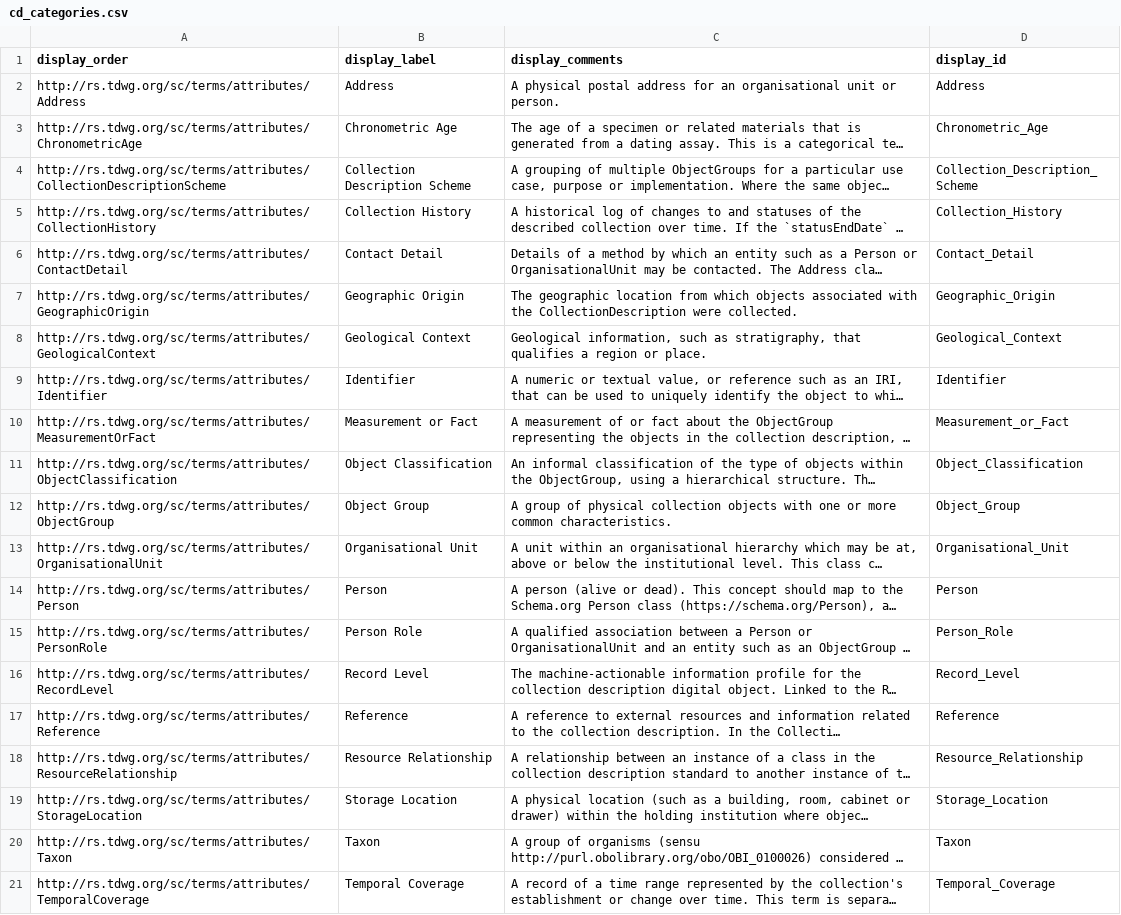
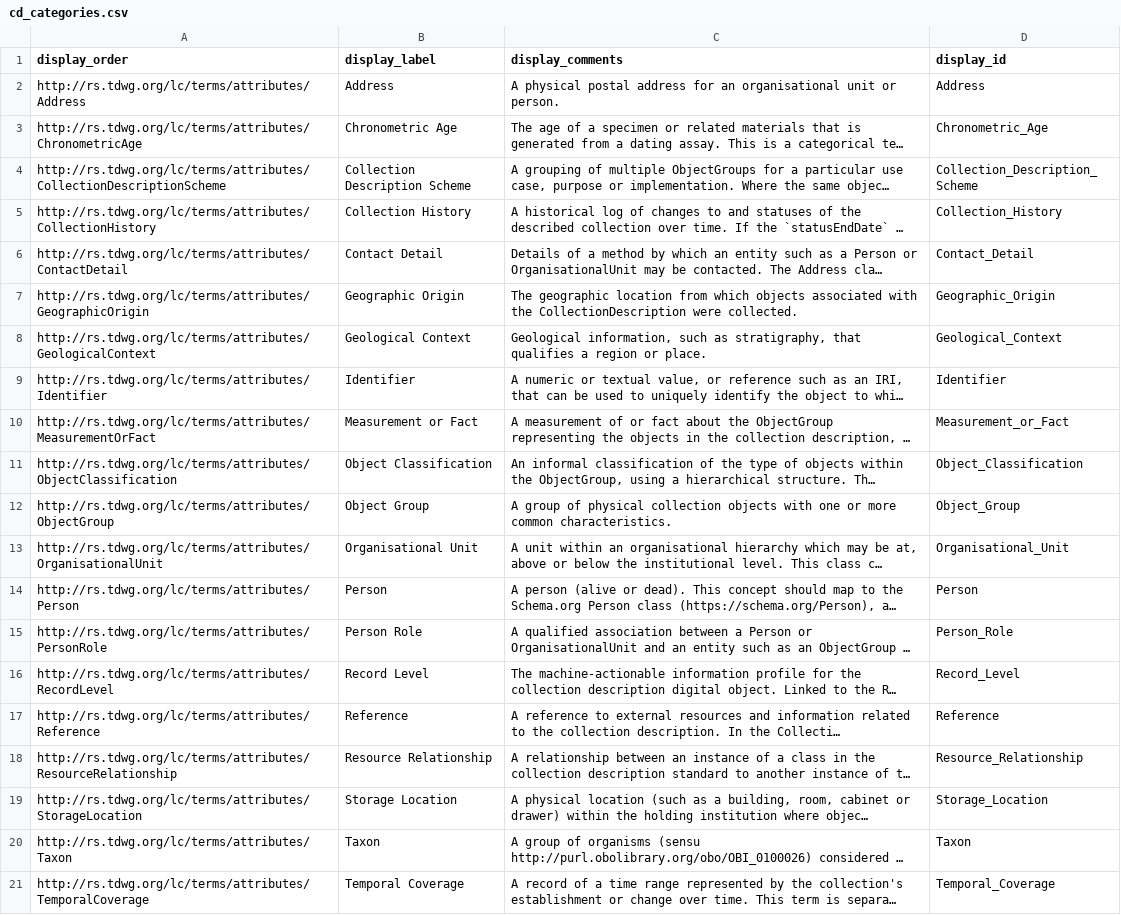
Before and after one commit to tdwg/cd, a CSV file: standard/terms/cd_categories.csv, drawn as a sheet; long unchanged cells end in …; the diff names each change by its address in the sheet, - before the commit and + after, or states it on an @@ line.

Commit message:
Update cd_categories.csv
Changed namespace to lc

```diff
--- a/standard/terms/cd_categories.csv
+++ b/standard/terms/cd_categories.csv
-A2 (display_order): http://rs.tdwg.org/sc/terms/attributes/Address
+A2 (display_order): http://rs.tdwg.org/lc/terms/attributes/Address
-A3 (display_order): http://rs.tdwg.org/sc/terms/attributes/ChronometricAge
+A3 (display_order): http://rs.tdwg.org/lc/terms/attributes/ChronometricAge
-A4 (display_order): http://rs.tdwg.org/sc/terms/attributes/CollectionDescriptionScheme
+A4 (display_order): http://rs.tdwg.org/lc/terms/attributes/CollectionDescriptionScheme
-A5 (display_order): http://rs.tdwg.org/sc/terms/attributes/CollectionHistory
+A5 (display_order): http://rs.tdwg.org/lc/terms/attributes/CollectionHistory
-A6 (display_order): http://rs.tdwg.org/sc/terms/attributes/ContactDetail
+A6 (display_order): http://rs.tdwg.org/lc/terms/attributes/ContactDetail
-A7 (display_order): http://rs.tdwg.org/sc/terms/attributes/GeographicOrigin
+A7 (display_order): http://rs.tdwg.org/lc/terms/attributes/GeographicOrigin
-A8 (display_order): http://rs.tdwg.org/sc/terms/attributes/GeologicalContext
+A8 (display_order): http://rs.tdwg.org/lc/terms/attributes/GeologicalContext
-A9 (display_order): http://rs.tdwg.org/sc/terms/attributes/Identifier
+A9 (display_order): http://rs.tdwg.org/lc/terms/attributes/Identifier
-A10 (display_order): http://rs.tdwg.org/sc/terms/attributes/MeasurementOrFact
+A10 (display_order): http://rs.tdwg.org/lc/terms/attributes/MeasurementOrFact
-A11 (display_order): http://rs.tdwg.org/sc/terms/attributes/ObjectClassification
+A11 (display_order): http://rs.tdwg.org/lc/terms/attributes/ObjectClassification
-A12 (display_order): http://rs.tdwg.org/sc/terms/attributes/ObjectGroup
+A12 (display_order): http://rs.tdwg.org/lc/terms/attributes/ObjectGroup
-A13 (display_order): http://rs.tdwg.org/sc/terms/attributes/OrganisationalUnit
+A13 (display_order): http://rs.tdwg.org/lc/terms/attributes/OrganisationalUnit
-A14 (display_order): http://rs.tdwg.org/sc/terms/attributes/Person
+A14 (display_order): http://rs.tdwg.org/lc/terms/attributes/Person
-A15 (display_order): http://rs.tdwg.org/sc/terms/attributes/PersonRole
+A15 (display_order): http://rs.tdwg.org/lc/terms/attributes/PersonRole
-A16 (display_order): http://rs.tdwg.org/sc/terms/attributes/RecordLevel
+A16 (display_order): http://rs.tdwg.org/lc/terms/attributes/RecordLevel
-A17 (display_order): http://rs.tdwg.org/sc/terms/attributes/Reference
+A17 (display_order): http://rs.tdwg.org/lc/terms/attributes/Reference
-A18 (display_order): http://rs.tdwg.org/sc/terms/attributes/ResourceRelationship
+A18 (display_order): http://rs.tdwg.org/lc/terms/attributes/ResourceRelationship
-A19 (display_order): http://rs.tdwg.org/sc/terms/attributes/StorageLocation
+A19 (display_order): http://rs.tdwg.org/lc/terms/attributes/StorageLocation
-A20 (display_order): http://rs.tdwg.org/sc/terms/attributes/Taxon
+A20 (display_order): http://rs.tdwg.org/lc/terms/attributes/Taxon
-A21 (display_order): http://rs.tdwg.org/sc/terms/attributes/TemporalCoverage
+A21 (display_order): http://rs.tdwg.org/lc/terms/attributes/TemporalCoverage
```
